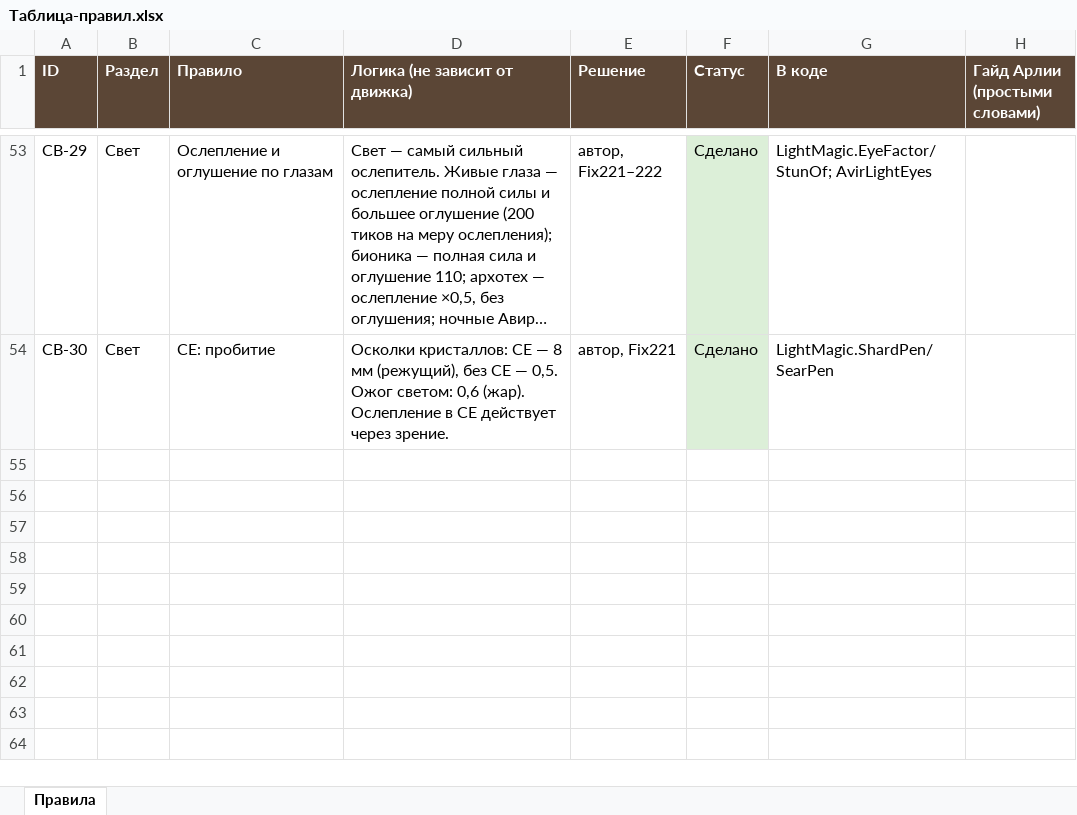
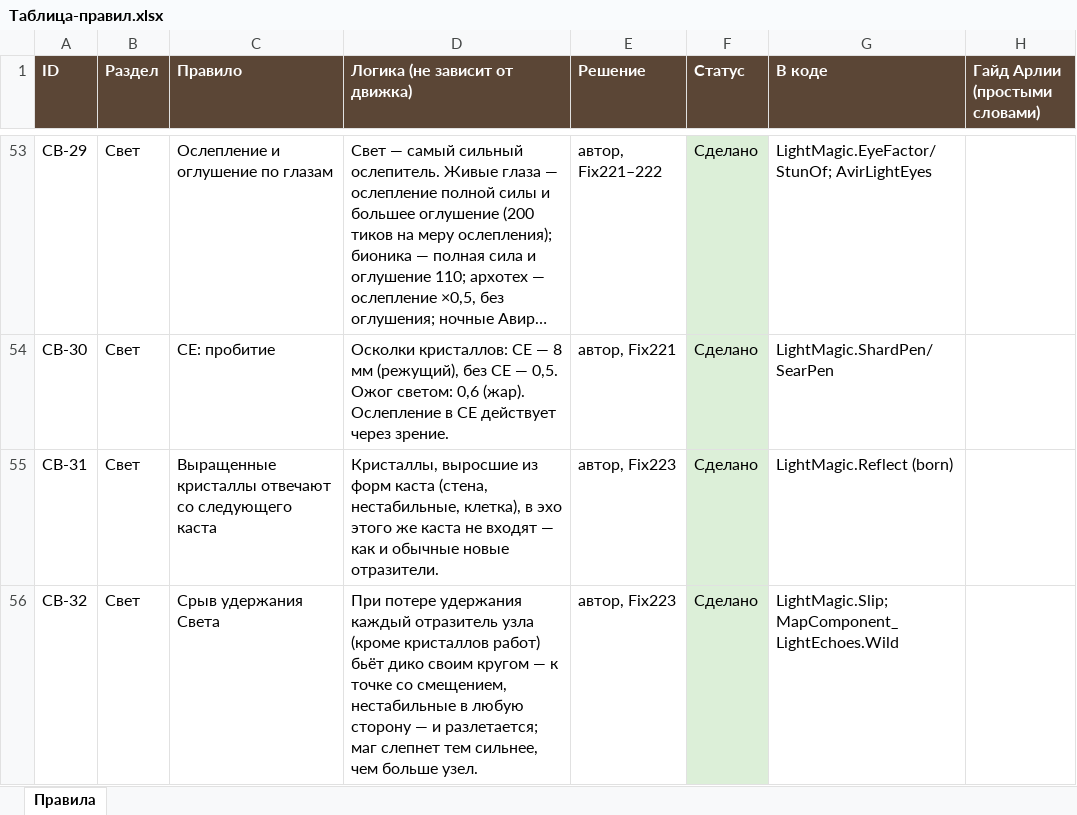
Before and after one commit to SedesNoctis/Claule-Work, an Excel workbook: Docs-Word/Таблица-правил.xlsx, sheet Правила, drawn as a sheet; only a part is shown, gaps mark what is left out; long unchanged cells end in …; values as stored, in another font and other column widths than the file's, no borders; the diff names each change by its address in the sheet, - before the commit and + after, or states it on an @@ line.

```diff
--- a/Docs-Word/Таблица-правил.xlsx (sheet Правила)
+++ b/Docs-Word/Таблица-правил.xlsx (sheet Правила)
+row 55: СВ-31 | Свет | Выращенные кристаллы отвечают со следующего каста | Кристаллы, выросшие из форм каста (стена, нестабильные, клетка), в эхо этого же каста не входят — как и обычные новые отразители. | автор, Fix223 | Сделано | LightMagic.Reflect (born)
+row 56: СВ-32 | Свет | Срыв удержания Света | При потере удержания каждый отразитель узла (кроме кристаллов работ) бьёт дико своим кругом — к точке со смещением, нестабильные в любую сторону — и разлетается; маг слепнет тем сильнее, чем больше узел. | автор, Fix223 | Сделано | LightMagic.Slip; MapComponent_LightEchoes.Wild
```
Also changed, not shown: 34 other files.
